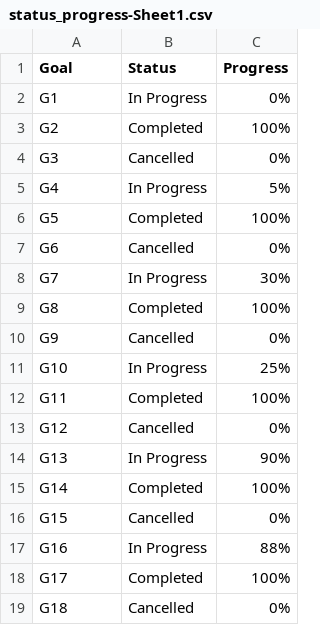
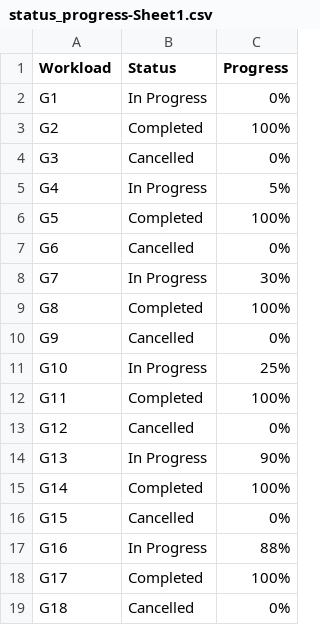
Before and after one commit to mt-cs/gaea, a CSV file: dashboard/src/status_progress-Sheet1.csv, drawn as a sheet.

Commit message:
created Django workload, update frontend

```diff
--- a/dashboard/src/status_progress-Sheet1.csv
+++ b/dashboard/src/status_progress-Sheet1.csv
@@ -1,2 +1,2 @@
-Goal,Status,Progress
+Workload,Status,Progress
 G1,In Progress,0%
```
Also changed, not shown: 35 other files.
